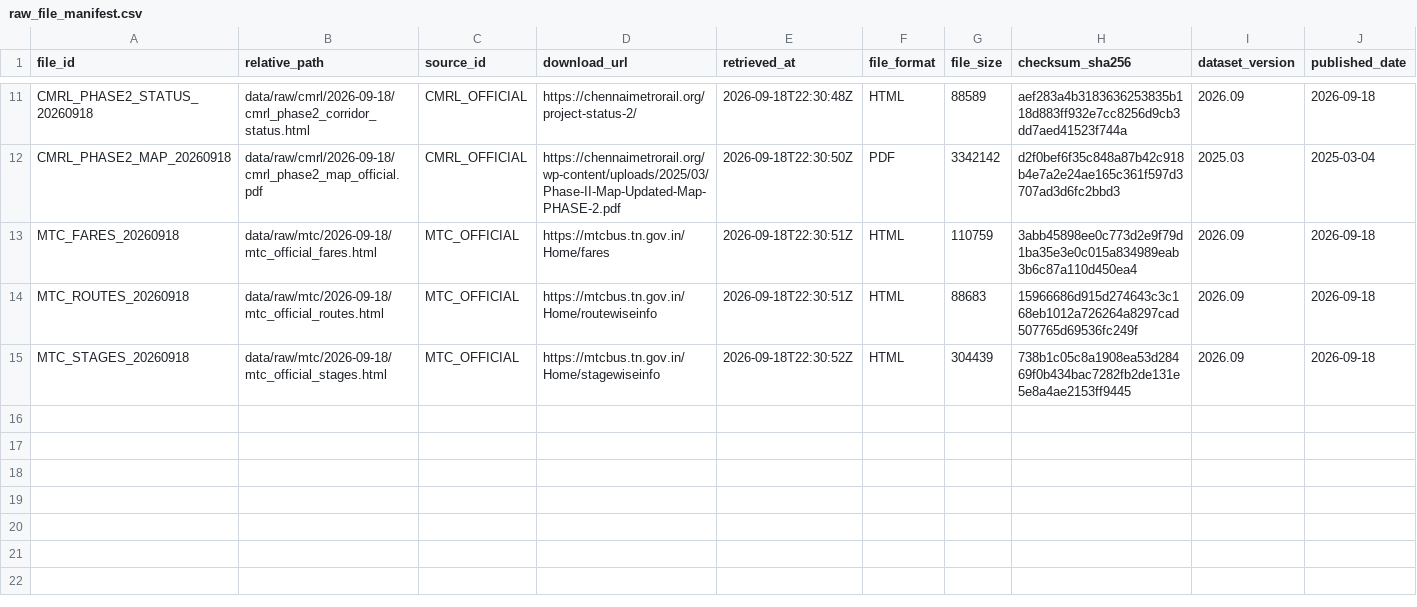
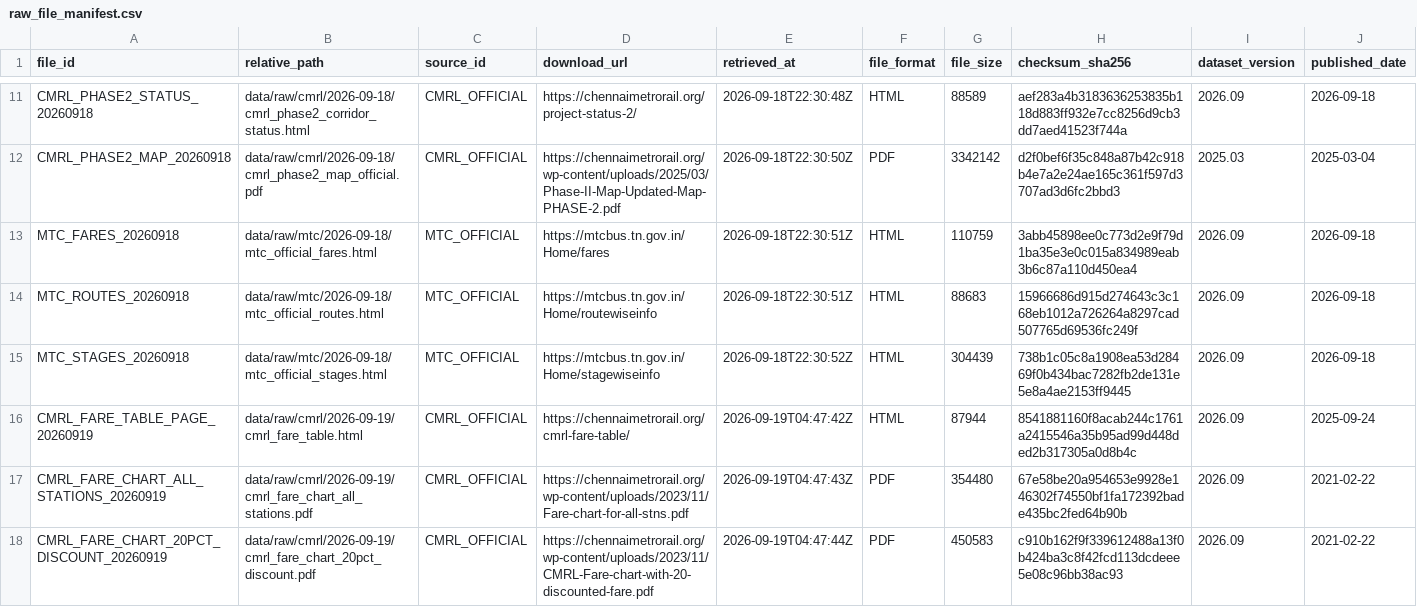
Before and after one commit to kaustubh-dot/nlp-transport-assistant, a CSV file: metadata/raw_file_manifest.csv, drawn as a sheet; only a part is shown, gaps mark what is left out; rows hold the shown columns only; the diff names each change by its address in the sheet, - before the commit and + after, or states it on an @@ line.

Commit message:
docs(nlp_v2): finalize Gate A methodology and fare grounding

```diff
--- a/metadata/raw_file_manifest.csv
+++ b/metadata/raw_file_manifest.csv
+row 16: CMRL_FARE_TABLE_PAGE_20260919 | data/raw/cmrl/2026-09-19/cmrl_fare_table.html | CMRL_OFFICIAL | https://chennaimetrorail.org/cmrl-fare-table/ | 2026-09-19T04:47:42Z | HTML | 87944 | 8541881160f8acab244c1761a2415546a35b95ad99d448ded2b317305a0d8b4c | 2026.09 | 2025-09-24
+row 17: CMRL_FARE_CHART_ALL_STATIONS_20260919 | data/raw/cmrl/2026-09-19/cmrl_fare_chart_all_stations.pdf | CMRL_OFFICIAL | https://chennaimetrorail.org/wp-content/uploads/2023/11/Fare-chart-for-all-stns.pdf | 2026-09-19T04:47:43Z | PDF | 354480 | 67e58be20a954653e9928e146302f74550bf1fa172392bade435bc2fed64b90b | 2026.09 | 2021-02-22
+row 18: CMRL_FARE_CHART_20PCT_DISCOUNT_20260919 | data/raw/cmrl/2026-09-19/cmrl_fare_chart_20pct_discount.pdf | CMRL_OFFICIAL | https://chennaimetrorail.org/wp-content/uploads/2023/11/CMRL-Fare-chart-with-20-discounted-fare.pdf | 2026-09-19T04:47:44Z | PDF | 450583 | c910b162f9f339612488a13f0b424ba3c8f42fcd113dcdeee5e08c96bb38ac93 | 2026.09 | 2021-02-22
```
Also changed, not shown: 15 other files.
